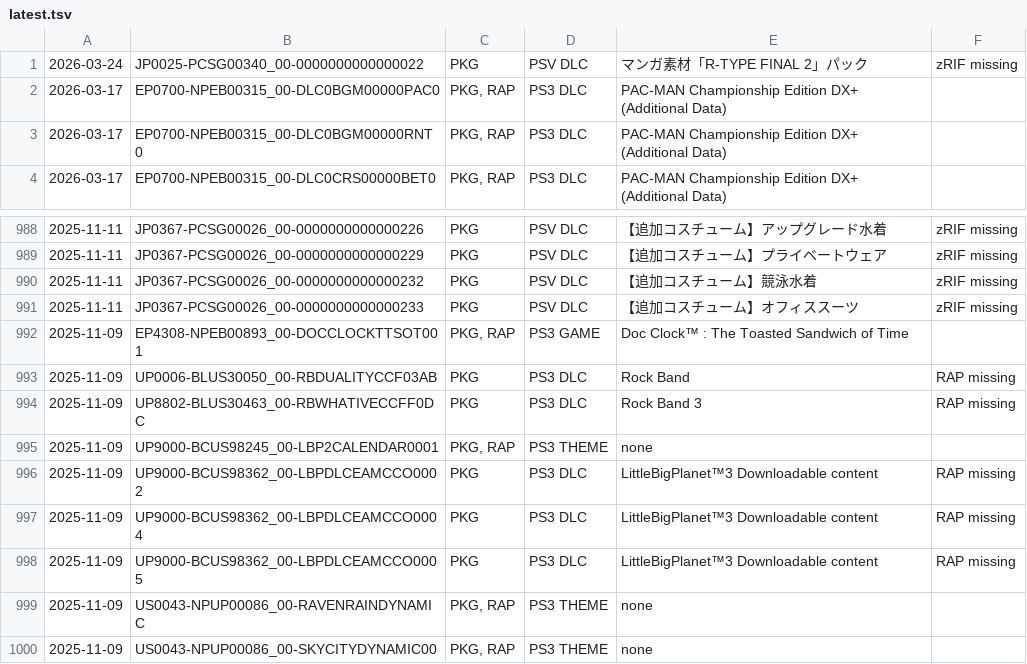
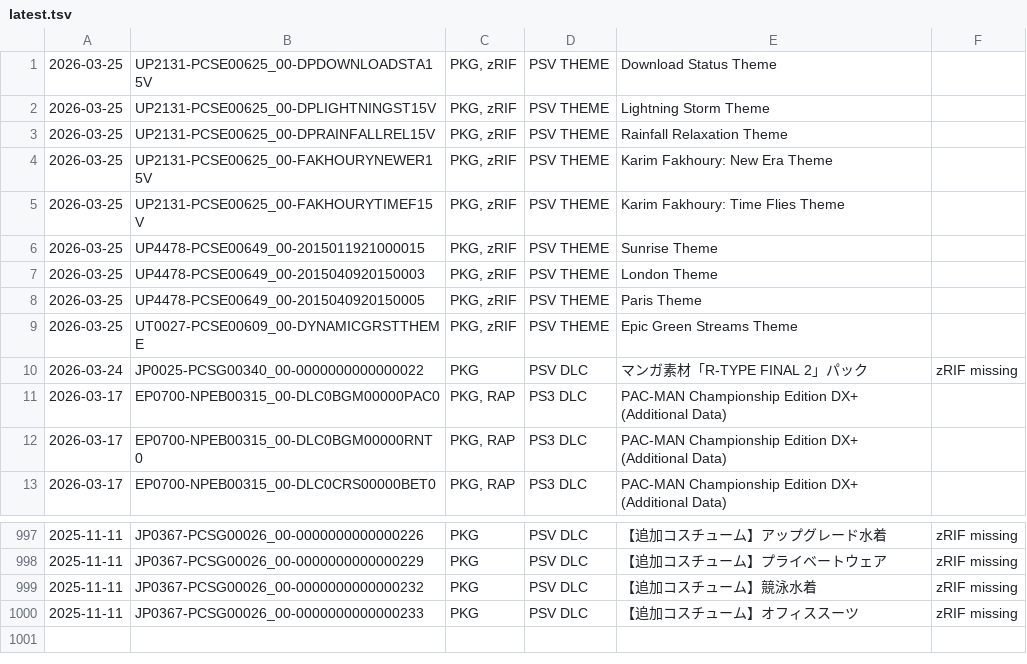
Before and after one commit to 1jtp8sobiu/psn-chihiro, a TSV file: latest.tsv, drawn as a sheet; only a part is shown, gaps mark what is left out.

```diff
--- a/latest.tsv
+++ b/latest.tsv
@@ -1 +1,10 @@
+2026-03-25	UP2131-PCSE00625_00-DPDOWNLOADSTA15V	PKG, zRIF	PSV THEME	Download Status Theme	
+2026-03-25	UP2131-PCSE00625_00-DPLIGHTNINGST15V	PKG, zRIF	PSV THEME	Lightning Storm Theme	
+2026-03-25	UP2131-PCSE00625_00-DPRAINFALLREL15V	PKG, zRIF	PSV THEME	Rainfall Relaxation Theme	
+2026-03-25	UP2131-PCSE00625_00-FAKHOURYNEWER15V	PKG, zRIF	PSV THEME	Karim Fakhoury: New Era Theme	
+2026-03-25	UP2131-PCSE00625_00-FAKHOURYTIMEF15V	PKG, zRIF	PSV THEME	Karim Fakhoury: Time Flies Theme	
+2026-03-25	UP4478-PCSE00649_00-2015011921000015	PKG, zRIF	PSV THEME	Sunrise Theme	
+2026-03-25	UP4478-PCSE00649_00-2015040920150003	PKG, zRIF	PSV THEME	London Theme	
+2026-03-25	UP4478-PCSE00649_00-2015040920150005	PKG, zRIF	PSV THEME	Paris Theme	
+2026-03-25	UT0027-PCSE00609_00-DYNAMICGRSTTHEME	PKG, zRIF	PSV THEME	Epic Green Streams Theme	
 2026-03-24	JP0025-PCSG00340_00-0000000000000022	PKG	PSV DLC	マンガ素材「R-TYPE FINAL 2」パック	zRIF missing
@@ -991,10 +1000 @@
 2025-11-11	JP0367-PCSG00026_00-0000000000000233	PKG	PSV DLC	【追加コスチューム】オフィススーツ	zRIF missing
-2025-11-09	EP4308-NPEB00893_00-DOCCLOCKTTSOT001	PKG, RAP	PS3 GAME	Doc Clock™ : The Toasted Sandwich of Time	
-2025-11-09	UP0006-BLUS30050_00-RBDUALITYCCF03AB	PKG	PS3 DLC	Rock Band	RAP missing
-2025-11-09	UP8802-BLUS30463_00-RBWHATIVECCFF0DC	PKG	PS3 DLC	Rock Band 3	RAP missing
-2025-11-09	UP9000-BCUS98245_00-LBP2CALENDAR0001	PKG, RAP	PS3 THEME	none	
-2025-11-09	UP9000-BCUS98362_00-LBPDLCEAMCCO0002	PKG	PS3 DLC	LittleBigPlanet™3 Downloadable content	RAP missing
-2025-11-09	UP9000-BCUS98362_00-LBPDLCEAMCCO0004	PKG	PS3 DLC	LittleBigPlanet™3 Downloadable content	RAP missing
-2025-11-09	UP9000-BCUS98362_00-LBPDLCEAMCCO0005	PKG	PS3 DLC	LittleBigPlanet™3 Downloadable content	RAP missing
-2025-11-09	US0043-NPUP00086_00-RAVENRAINDYNAMIC	PKG, RAP	PS3 THEME	none	
-2025-11-09	US0043-NPUP00086_00-SKYCITYDYNAMIC00	PKG, RAP	PS3 THEME	none	
```
Also changed, not shown: 2 other files.
